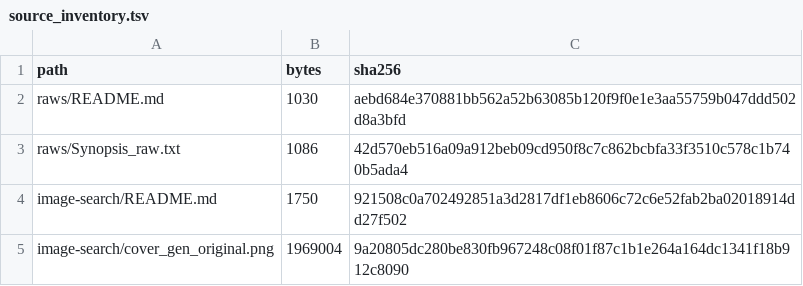
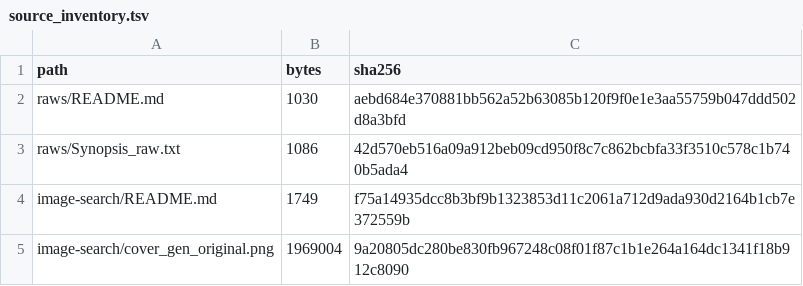
Before and after one commit to DKILLER123/Dominating-South-Korea-Starting-with-a-Golden-Trait, a TSV file: reports/source_inventory.tsv, drawn as a sheet.

Commit message:
front matter: restore the raw's rhetorical question mark, standardize US spelling
- synopsis closed on a flattened interrogative ('...with a career.') — the exact AI-translation tell
  the playbook forbids; question mark restored and a whole-tree sweep for flat questions added (0)
- one register: US spelling across tree pages, docs and tooling (color/labeled/license/romanization),
  matching the inherited sheet's own comments; rule recorded in SKILL.md §3
- gates re-run green: validate_tree, punct_quotes, legacy_firewall, stylelint, workspace_audit

Co-authored-by: arena-agent <297053741+arena-agent@users.noreply.github.com>

```diff
--- a/reports/source_inventory.tsv
+++ b/reports/source_inventory.tsv
@@ -3,3 +3,3 @@ raws/README.md	1030	aebd684e370881bb562a52b63085b120f9f0e1e3aa55759b047ddd502d8a
 raws/Synopsis_raw.txt	1086	42d570eb516a09a912beb09cd950f8c7c862bcbfa33f3510c578c1b740b5ada4
-image-search/README.md	1750	921508c0a702492851a3d2817df1eb8606c72c6e52fab2ba02018914dd27f502
+image-search/README.md	1749	f75a14935dcc8b3bf9b1323853d11c2061a712d9ada930d2164b1cb7e372559b
 image-search/cover_gen_original.png	1969004	9a20805dc280be830fb967248c08f01f87c1b1e264a164dc1341f18b912c8090
```
Also changed, not shown: 8 other files.
